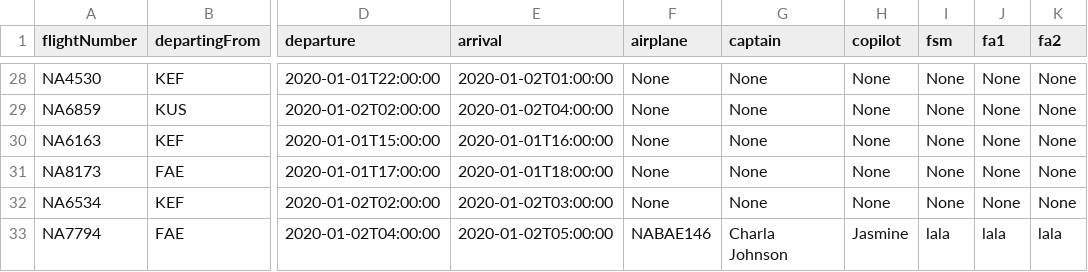
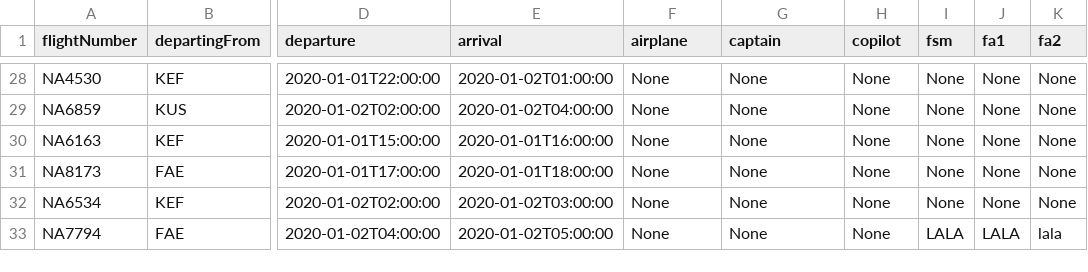
Before and after one commit to juliush16/Verklegt_1, a CSV file: Repo/UpcomingFlights2.csv, drawn as a sheet; only a part is shown, gaps mark what is left out; the diff names each change by its address in the sheet, - before the commit and + after, or states it on an @@ line.

```diff
--- a/Repo/UpcomingFlights2.csv
+++ b/Repo/UpcomingFlights2.csv
-F33 (airplane): NABAE146
+F33 (airplane): None
-G33 (captain): Charla Johnson
+G33 (captain): None
-H33 (copilot): Jasmine
+H33 (copilot): None
-I33 (fsm): lala
+I33 (fsm): LALA
-J33 (fa1): lala
+J33 (fa1): LALA
```
Also changed, not shown: 2 other files.
